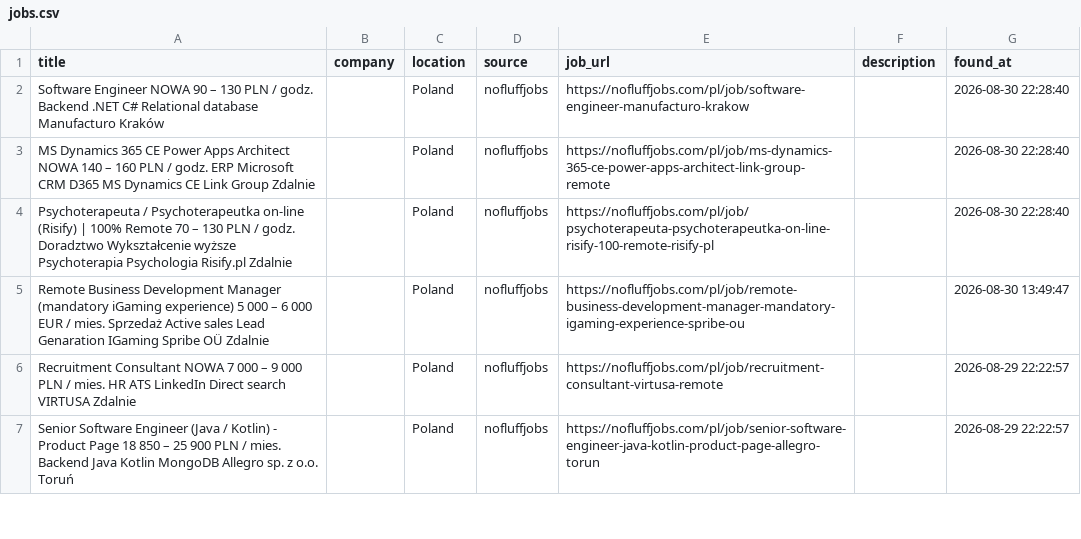
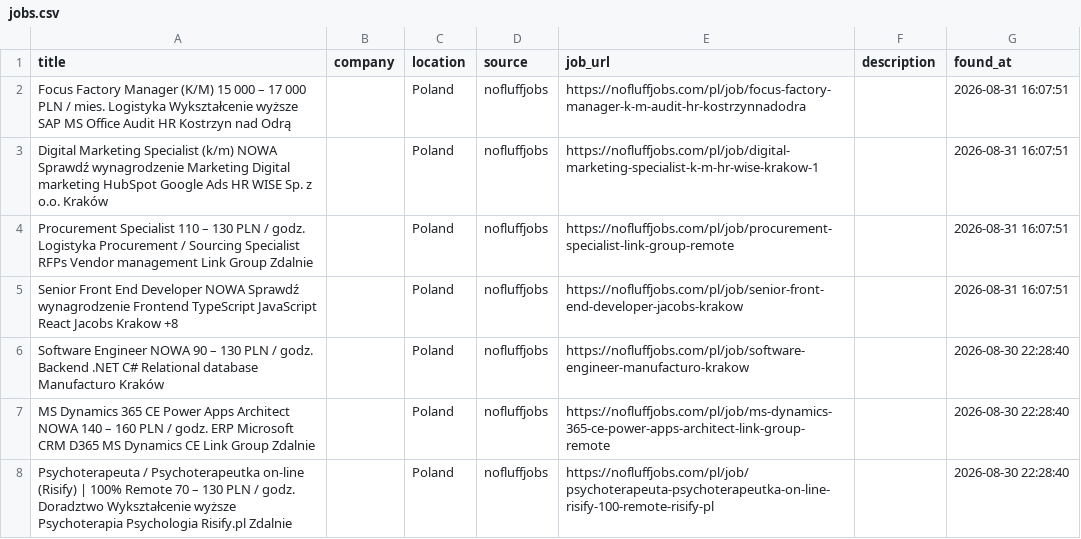
Before and after one commit to trpelka/language-job-search, a CSV file: jobs.csv, drawn as a sheet; only a part is shown; the shorter side is filled out with more unchanged rows.

```diff
--- a/jobs.csv
+++ b/jobs.csv
@@ -1,2 +1,6 @@
 title,company,location,source,job_url,description,found_at
+Focus Factory Manager (K/M) 15 000 – 17 000 PLN / mies. Logistyka Wykształcenie wyższe SAP MS Office Audit HR Kostrzyn nad Odrą,,Poland,nofluffjobs,https://nofluffjobs.com/pl/job/focus-factory-manager-k-m-audit-hr-kostrzynnadodra,,2026-08-31 16:07:51
+Digital Marketing Specialist (k/m) NOWA Sprawdź wynagrodzenie Marketing Digital marketing HubSpot Google Ads HR WISE Sp. z o.o. Kraków,,Poland,nofluffjobs,https://nofluffjobs.com/pl/job/digital-marketing-specialist-k-m-hr-wise-krakow-1,,2026-08-31 16:07:51
+Procurement Specialist 110 – 130 PLN / godz. Logistyka Procurement / Sourcing Specialist RFPs Vendor management Link Group Zdalnie,,Poland,nofluffjobs,https://nofluffjobs.com/pl/job/procurement-specialist-link-group-remote,,2026-08-31 16:07:51
+Senior Front End Developer NOWA Sprawdź wynagrodzenie Frontend TypeScript JavaScript React Jacobs Krakow +8,,Poland,nofluffjobs,https://nofluffjobs.com/pl/job/senior-front-end-developer-jacobs-krakow,,2026-08-31 16:07:51
 Software Engineer NOWA 90 – 130 PLN / godz. Backend .NET C# Relational database Manufacturo Kraków,,Poland,nofluffjobs,https://nofluffjobs.com/pl/job/software-engineer-manufacturo-krakow,,2026-08-30 22:28:40
```
Also changed, not shown: 1 other file.
